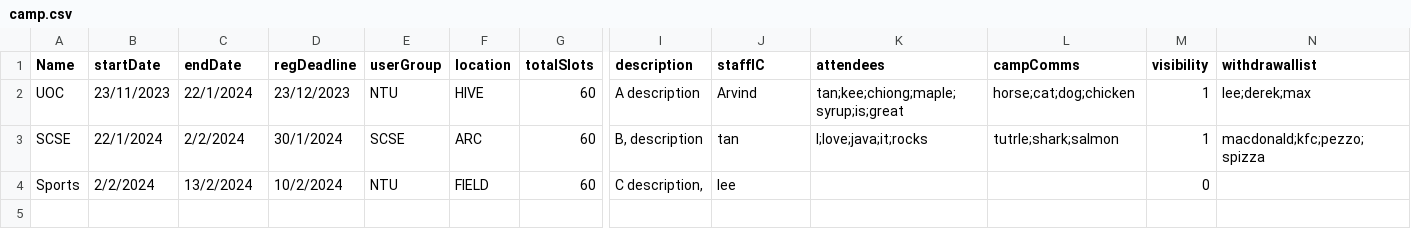
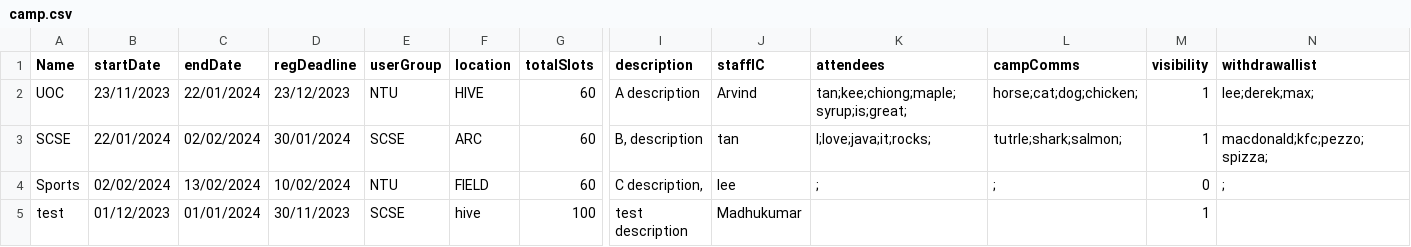
Before and after one commit to weihonglwh/SC2002-CAM-App-Project, a CSV file: Code/camp.csv, drawn as a sheet; only a part is shown, gaps mark what is left out; rows hold the shown columns only; the diff names each change by its address in the sheet, - before the commit and + after, or states it on an @@ line.

```diff
--- a/Code/camp.csv
+++ b/Code/camp.csv
-C2 (endDate): 22/1/2024
+C2 (endDate): 22/01/2024
-K2 (attendees): tan;kee;chiong;maple;syrup;is;great
+K2 (attendees): tan;kee;chiong;maple;syrup;is;great;
-L2 (campComms): horse;cat;dog;chicken
+L2 (campComms): horse;cat;dog;chicken;
-N2 (withdrawallist): lee;derek;max
+N2 (withdrawallist): lee;derek;max;
-B3 (startDate): 22/1/2024
+B3 (startDate): 22/01/2024
-C3 (endDate): 2/2/2024
+C3 (endDate): 02/02/2024
-D3 (regDeadline): 30/1/2024
+D3 (regDeadline): 30/01/2024
-K3 (attendees): I;love;java;it;rocks
+K3 (attendees): I;love;java;it;rocks;
-L3 (campComms): tutrle;shark;salmon
+L3 (campComms): tutrle;shark;salmon;
-N3 (withdrawallist): macdonald;kfc;pezzo;spizza
+N3 (withdrawallist): macdonald;kfc;pezzo;spizza;
-B4 (startDate): 2/2/2024
+B4 (startDate): 02/02/2024
-C4 (endDate): 13/2/2024
+C4 (endDate): 13/02/2024
-D4 (regDeadline): 10/2/2024
+D4 (regDeadline): 10/02/2024
-K4 (attendees): (empty)
+K4 (attendees): ;
-L4 (campComms): (empty)
+L4 (campComms): ;
-N4 (withdrawallist): (empty)
+N4 (withdrawallist): ;
+row 5: test | 01/12/2023 | 01/01/2024 | 30/11/2023 | SCSE | hive | 100 | test description | Madhukumar |  |  | 1
```
Also changed, not shown: Code/enquiry.csv, Code/staff.csv, 19 other files.
